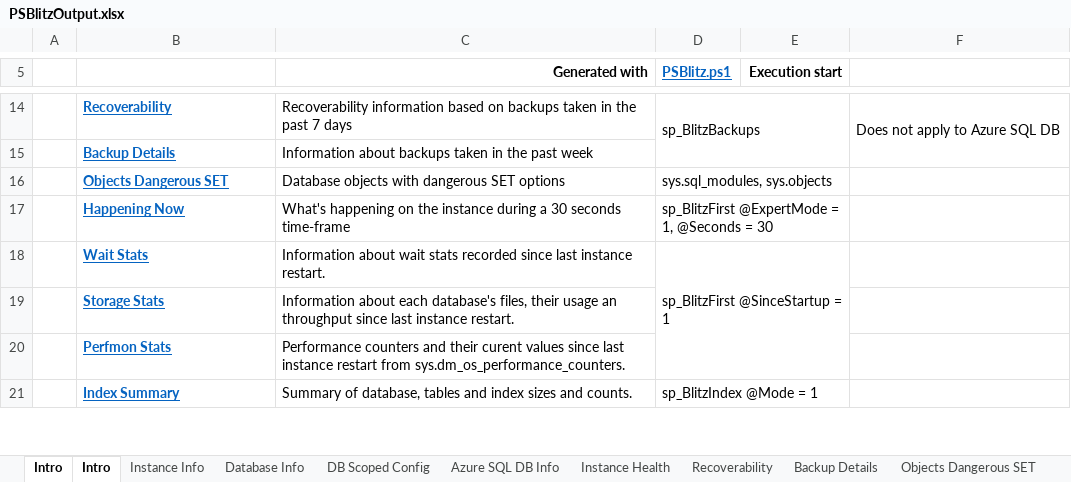
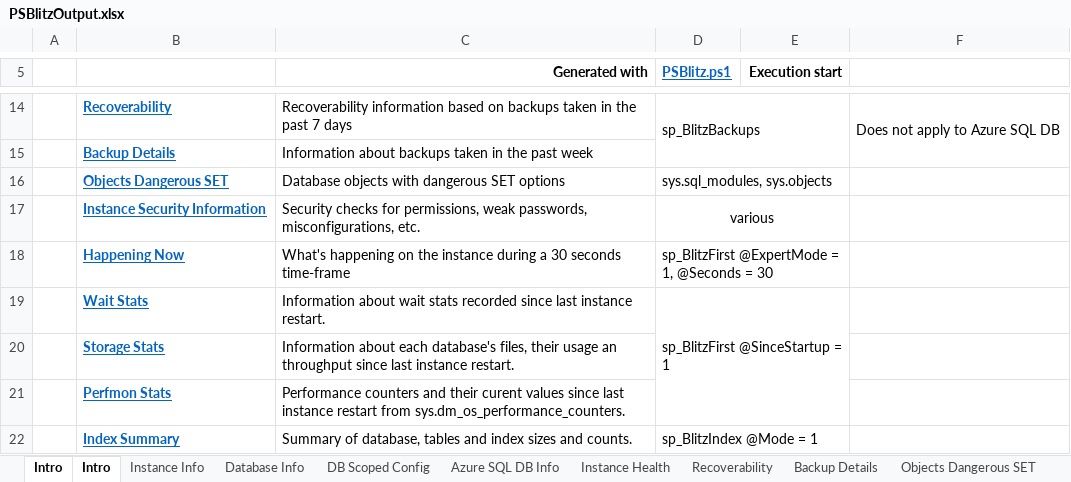
Before and after one commit to VladDBA/PSBlitz, an Excel workbook: Resources/PSBlitzOutput.xlsx, sheet Intro, drawn as a sheet; only a part is shown, gaps mark what is left out; values as stored, in another font and other column widths than the file's, no borders; the diff names each change by its address in the sheet, - before the commit and + after, or states it on an @@ line.

```diff
--- a/Resources/PSBlitzOutput.xlsx (sheet Intro)
+++ b/Resources/PSBlitzOutput.xlsx (sheet Intro)
+row 17:  | Instance Security Information | Security checks for permissions, weak passwords, misconfigurations, etc. | various
```
Also changed, not shown: other sheet tabs, 6 other files.
